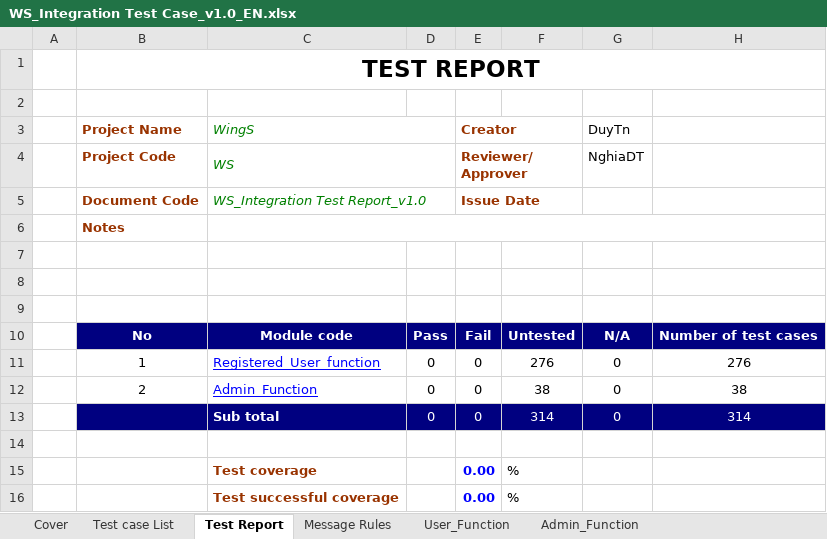
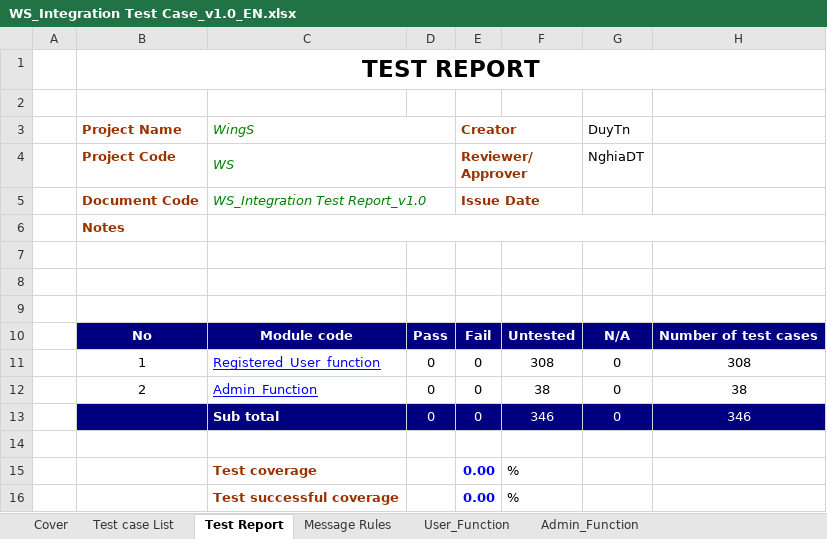
Before and after one commit to sangnvus/201609JS01, an Excel workbook: WIP/Documents/Report 3/WS_Integration Test Case_v1.0_EN.xlsx, sheet Test Report, drawn as a sheet; values as stored, in another font and other column widths than the file's, no borders; the diff names each change by its address in the sheet, - before the commit and + after, or states it on an @@ line.

```diff
--- a/WIP/Documents/Report 3/WS_Integration Test Case_v1.0_EN.xlsx (sheet Test Report)
+++ b/WIP/Documents/Report 3/WS_Integration Test Case_v1.0_EN.xlsx (sheet Test Report)
-F11: 276
+F11: 308
-H11: 276
+H11: 308
-F13: 314
+F13: 346
-H13: 314
+H13: 346
```
Also changed, not shown: sheet User_Function, sheet Message Rules, formulas that keep their value.
